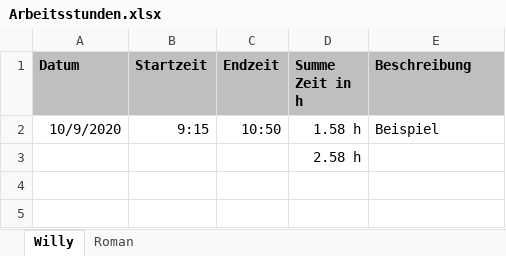
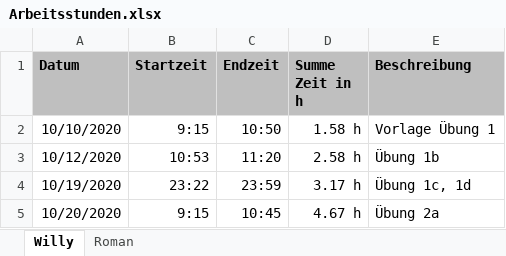
Before and after one commit to daroletibuza/E-Maker, an Excel workbook: Arbeitsstunden.xlsx, sheet Willy, drawn as a sheet; values as stored, in another font and other column widths than the file's, no borders; removed rows and columns are numbered as before the commit, all else as after; the diff names each change by its address in the sheet, - before the commit and + after, or states it on an @@ line.

Commit message:
Arbeitsstunden

```diff
--- a/Arbeitsstunden.xlsx (sheet Willy)
+++ b/Arbeitsstunden.xlsx (sheet Willy)
-A2 (Datum): 10/9/2020
+A2 (Datum): 10/10/2020
-E2 (Beschreibung): Beispiel
+E2 (Beschreibung): Vorlage Übung 1
-row 3:  |  |  | 2.58 h
+row 3: 10/12/2020 | 10:53 | 11:20 | 2.58 h | Übung 1b
+row 4: 10/19/2020 | 23:22 | 23:59 | 3.17 h | Übung 1c, 1d
+row 5: 10/20/2020 | 9:15 | 10:45 | 4.67 h | Übung 2a
```
Also changed, not shown: sheet Roman.
